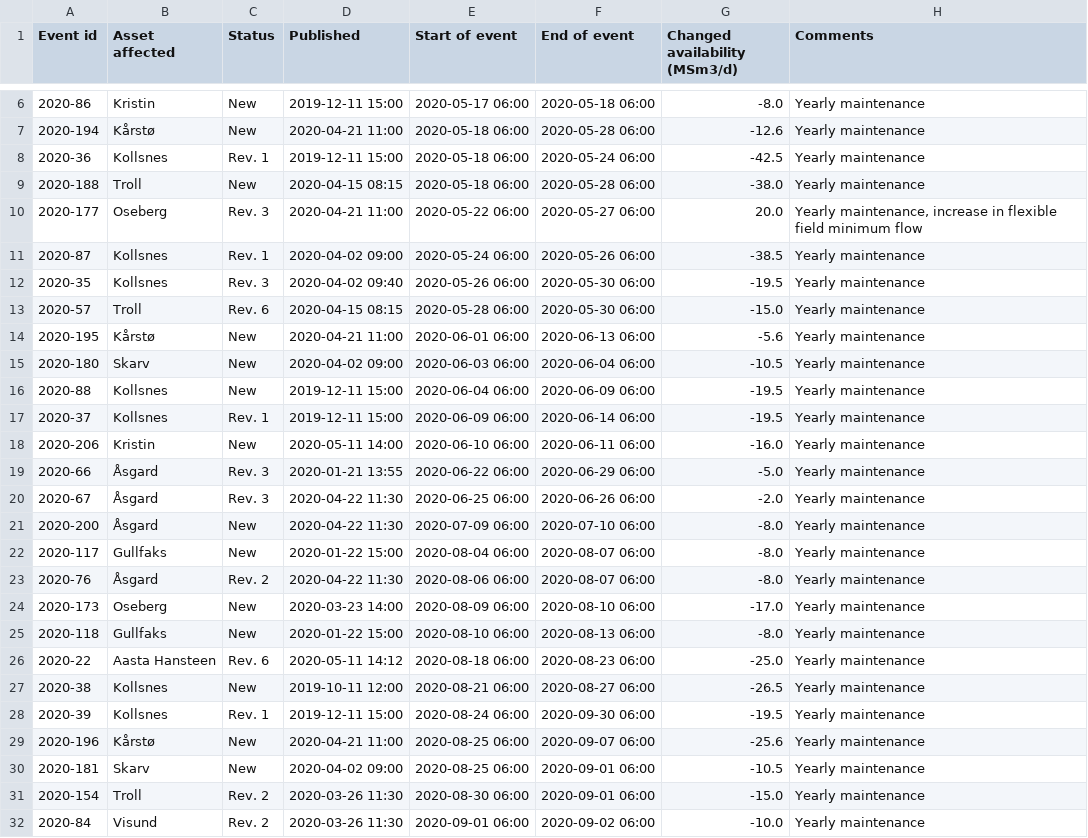
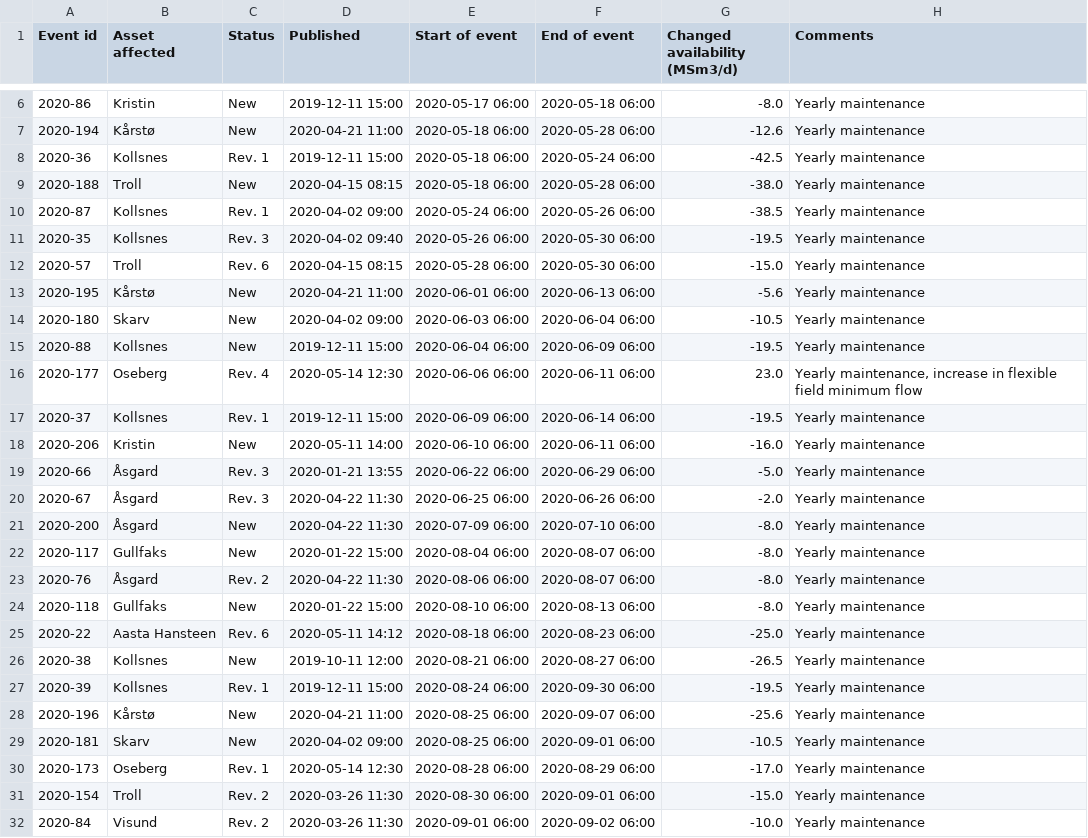
Before and after one commit to vangheq/GasData, a CSV file: data/GsscPlannedEventsFieldsAndProcessingPlants.csv, drawn as a sheet; only a part is shown, gaps mark what is left out; removed rows and columns are numbered as before the commit, all else as after; the diff names each change by its address in the sheet, - before the commit and + after, or states it on an @@ line.

```diff
--- a/data/GsscPlannedEventsFieldsAndProcessingPlants.csv
+++ b/data/GsscPlannedEventsFieldsAndProcessingPlants.csv
-row 10: 2020-177 | Oseberg | Rev. 3 | 2020-04-21 11:00 | 2020-05-22 06:00 | 2020-05-27 06:00 | 20.0 | Yearly maintenance, increase in flexible field minimum flow
+row 16: 2020-177 | Oseberg | Rev. 4 | 2020-05-14 12:30 | 2020-06-06 06:00 | 2020-06-11 06:00 | 23.0 | Yearly maintenance, increase in flexible field minimum flow
-row 24: 2020-173 | Oseberg | New | 2020-03-23 14:00 | 2020-08-09 06:00 | 2020-08-10 06:00 | -17.0 | Yearly maintenance
+row 30: 2020-173 | Oseberg | Rev. 1 | 2020-05-14 12:30 | 2020-08-28 06:00 | 2020-08-29 06:00 | -17.0 | Yearly maintenance
```
Also changed, not shown: data/GsscPlannedEventsExitTerminals.csv.
